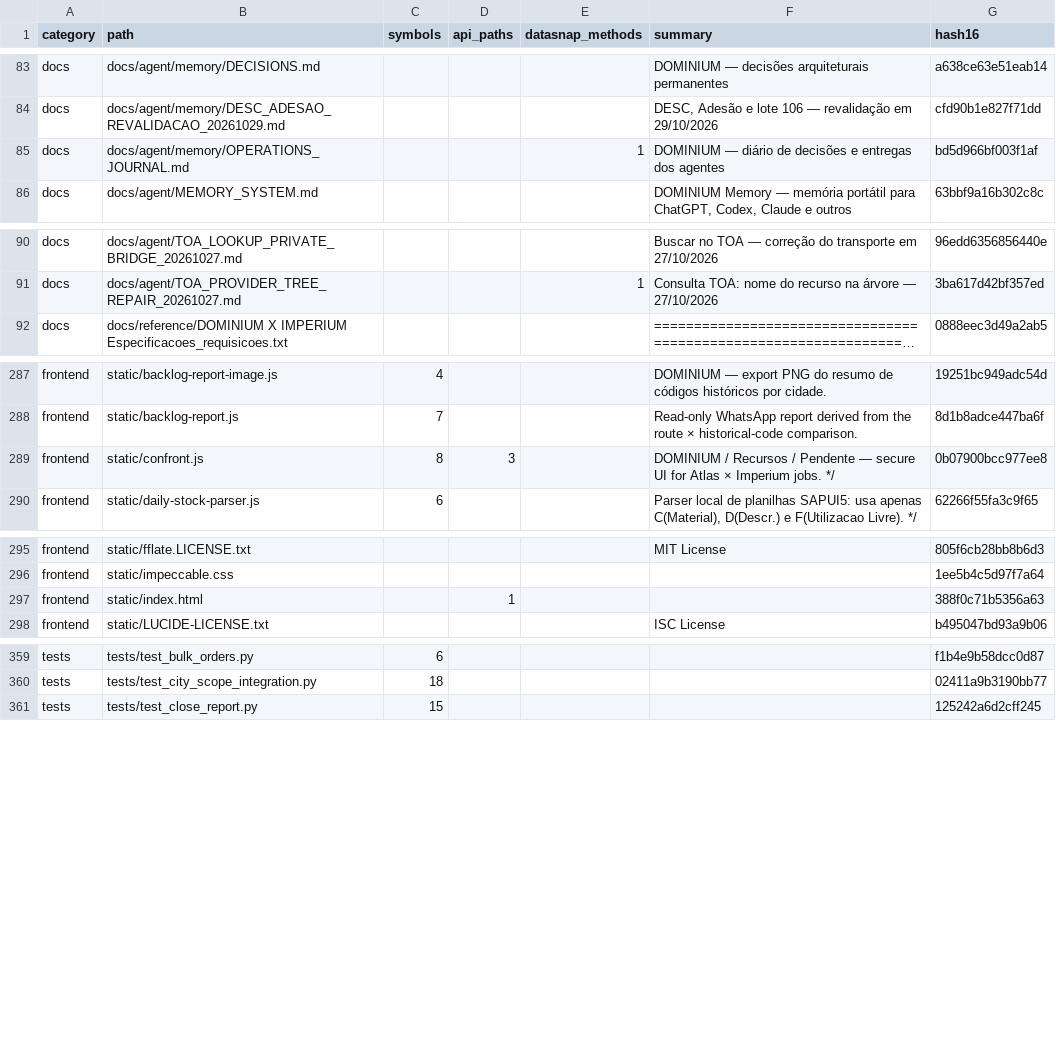
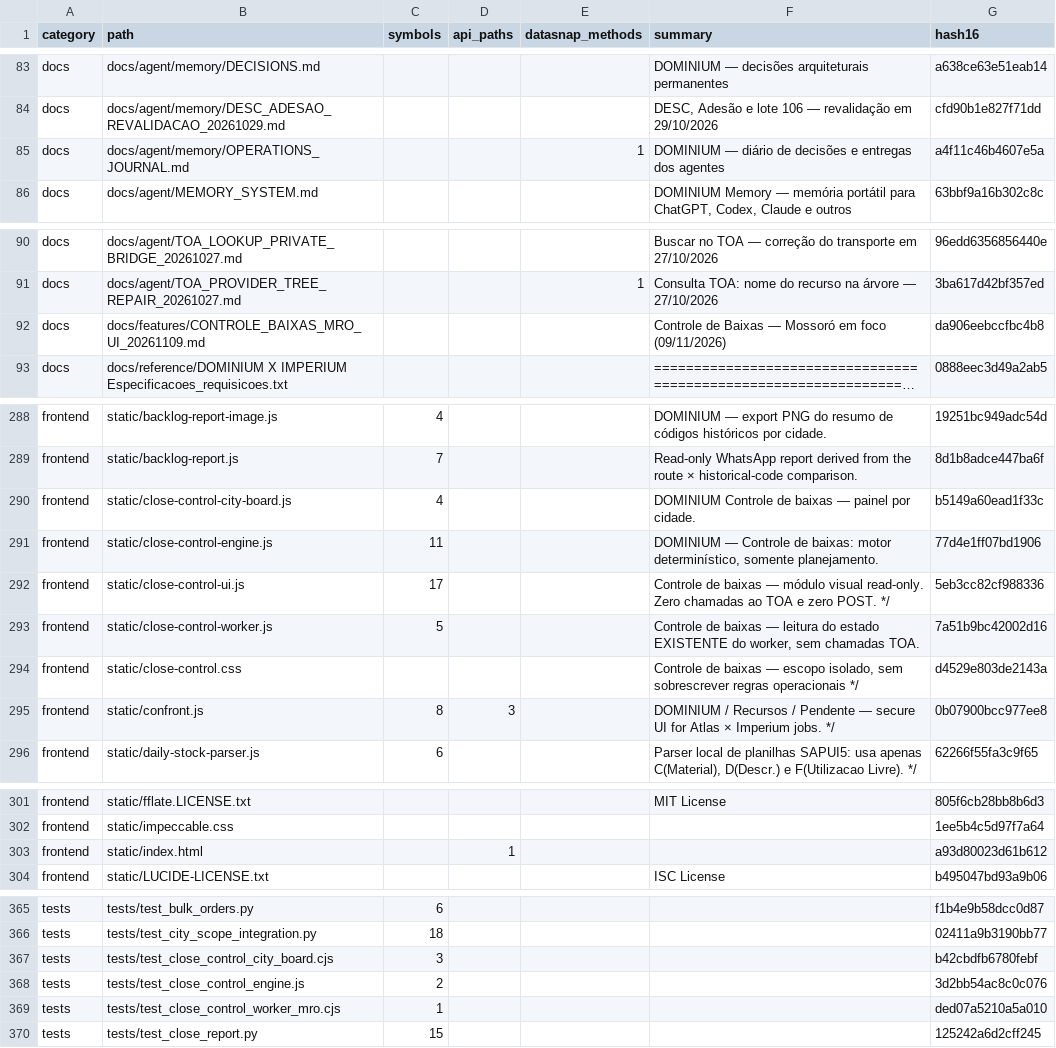
Before and after one commit to clarotechnet/dominium, a TSV file: .dominium/file-index.tsv, drawn as a sheet; only a part is shown, gaps mark what is left out; long unchanged cells end in …; addresses are those after the commit; the diff names each change by its address in the sheet, - before the commit and + after, or states it on an @@ line.

```diff
--- a/.dominium/file-index.tsv
+++ b/.dominium/file-index.tsv
-G85 (hash16): bd5d966bf003f1af
+G85 (hash16): a4f11c46b4607e5a
+row 92: docs | docs/features/CONTROLE_BAIXAS_MRO_UI_20261109.md |  |  |  | Controle de Baixas — Mossoró em foco (09/11/2026) | da906eebccfbc4b8
+row 290: frontend | static/close-control-city-board.js | 4 |  |  | DOMINIUM Controle de baixas — painel por cidade. | b5149a60ead1f33c
+row 291: frontend | static/close-control-engine.js | 11 |  |  | DOMINIUM — Controle de baixas: motor determinístico, somente planejamento. | 77d4e1ff07bd1906
+row 292: frontend | static/close-control-ui.js | 17 |  |  | Controle de baixas — módulo visual read-only. Zero chamadas ao TOA e zero POST. */ | 5eb3cc82cf988336
+row 293: frontend | static/close-control-worker.js | 5 |  |  | Controle de baixas — leitura do estado EXISTENTE do worker, sem chamadas TOA. | 7a51b9bc42002d16
+row 294: frontend | static/close-control.css |  |  |  | Controle de baixas — escopo isolado, sem sobrescrever regras operacionais */ | d4529e803de2143a
-G303 (hash16): 388f0c71b5356a63
+G303 (hash16): a93d80023d61b612
+row 367: tests | tests/test_close_control_city_board.cjs | 3 |  |  |  | b42cbdfb6780febf
+row 368: tests | tests/test_close_control_engine.js | 2 |  |  |  | 3d2bb54ac8c0c076
+row 369: tests | tests/test_close_control_worker_mro.cjs | 1 |  |  |  | ded07a5210a5a010
```
Also changed, not shown: .dominium/symbol-index.tsv, 14 other files.
